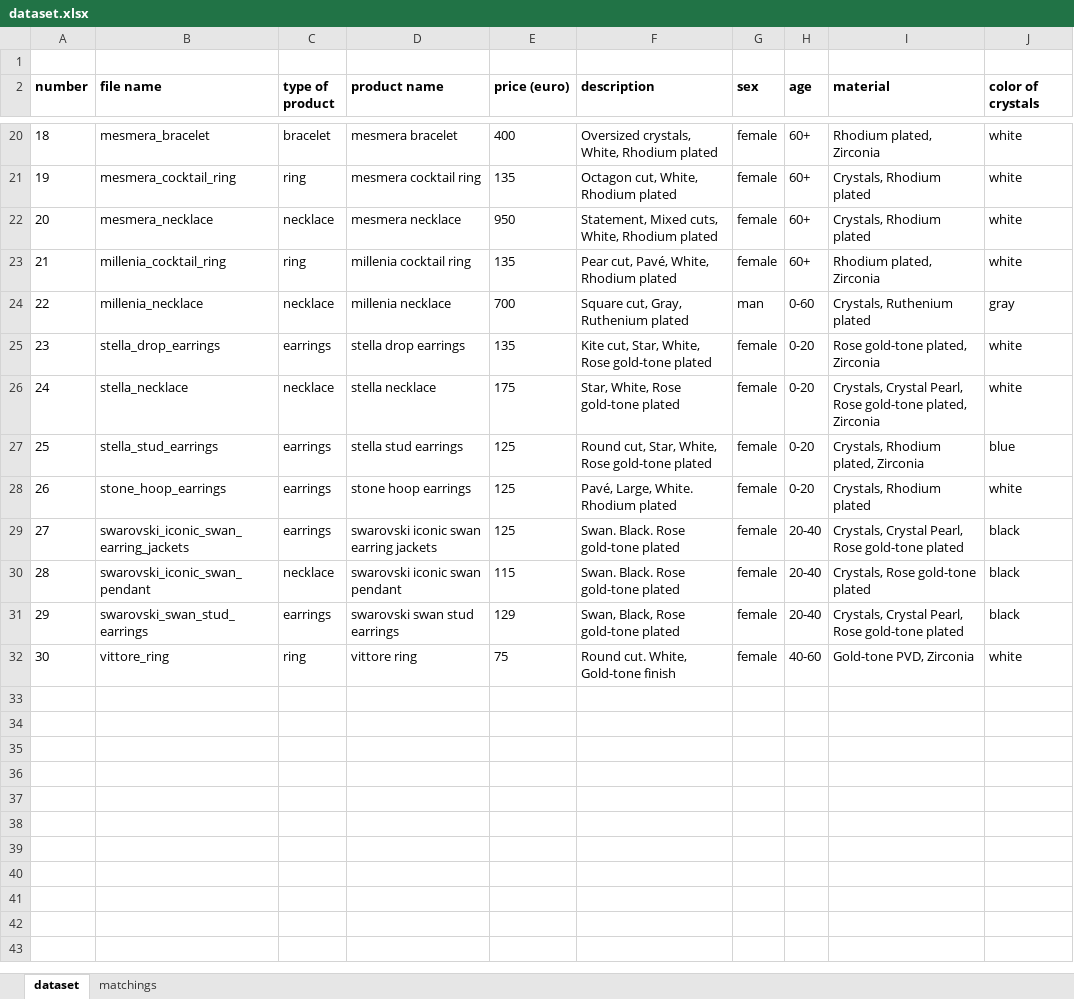
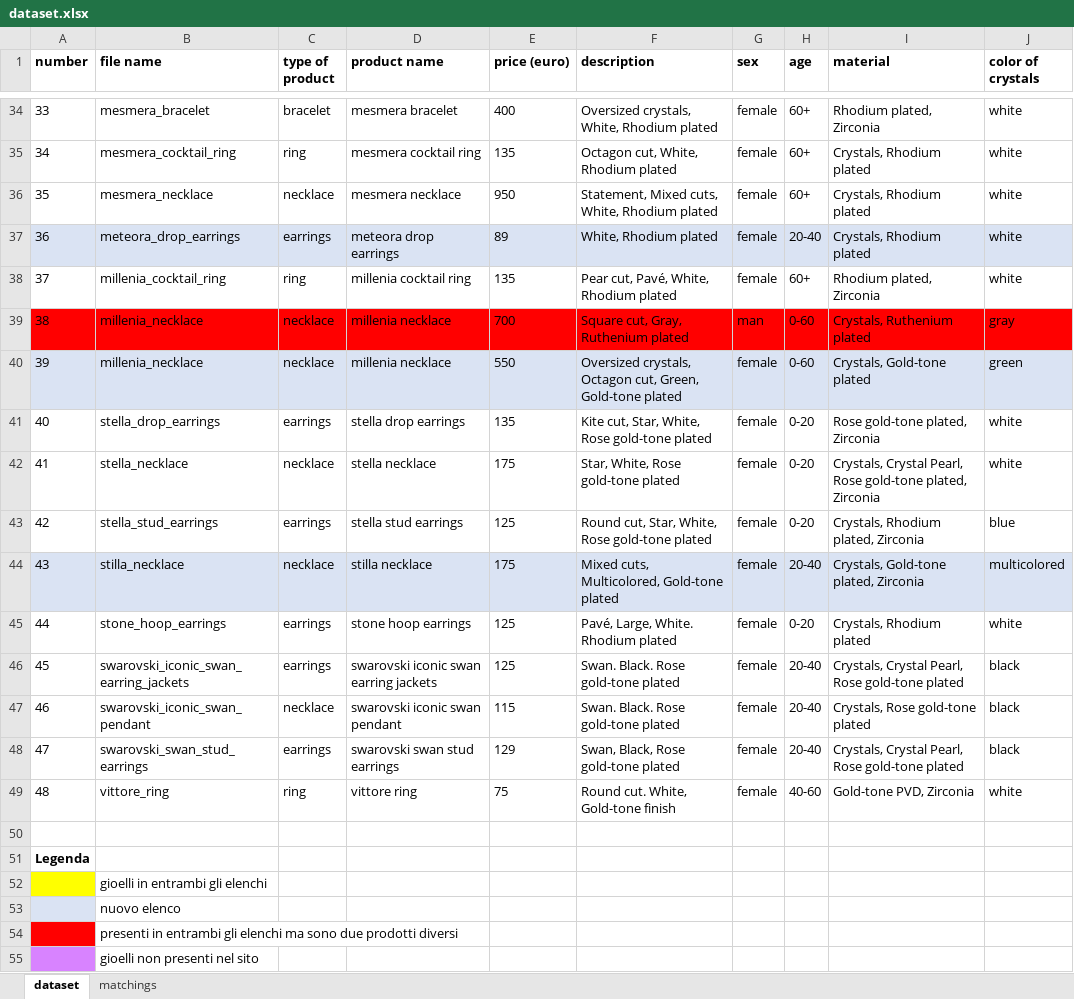
Before and after one commit to NaoNexus/ChallengeNao24, an Excel workbook: coding/dataset/dataset.xlsx, sheet dataset, drawn as a sheet; only a part is shown, gaps mark what is left out; values as stored, in another font and other column widths than the file's, no borders; removed rows and columns are numbered as before the commit, all else as after; the diff covers the shown part only; the diff names each change by its address in the sheet, - before the commit and + after, or states it on an @@ line.

Commit message:
dataset update

```diff
--- a/coding/dataset/dataset.xlsx (sheet dataset)
+++ b/coding/dataset/dataset.xlsx (sheet dataset)
-row 1: (empty)
@@ column A (number) renumbered between rows 4 and 49 @@
+row 37: 36 | meteora_drop_earrings | earrings | meteora drop earrings | 89 | White, Rhodium plated | female | 20-40 | Crystals, Rhodium plated | white
-A39:J39 fill: none
+A39:J39 fill: #FF0000
+row 40: 39 | millenia_necklace | necklace | millenia necklace | 550 | Oversized crystals, Octagon cut, Green, Gold-tone plated | female | 0-60 | Crystals, Gold-tone plated | green
+row 44: 43 | stilla_necklace | necklace | stilla necklace | 175 | Mixed cuts, Multicolored, Gold-tone plated | female | 20-40 | Crystals, Gold-tone plated, Zirconia | multicolored
+row 50: (empty)
+row 51: Legenda
+row 52:  | gioelli in entrambi gli elenchi
+row 53:  | nuovo elenco
+row 54:  | presenti in entrambi gli elenchi ma sono due prodotti diversi
+row 55:  | gioelli non presenti nel sito
```
Also changed, not shown: 15 added rows and cell formats elsewhere in this sheet, sheet matchings, 1 other file.
